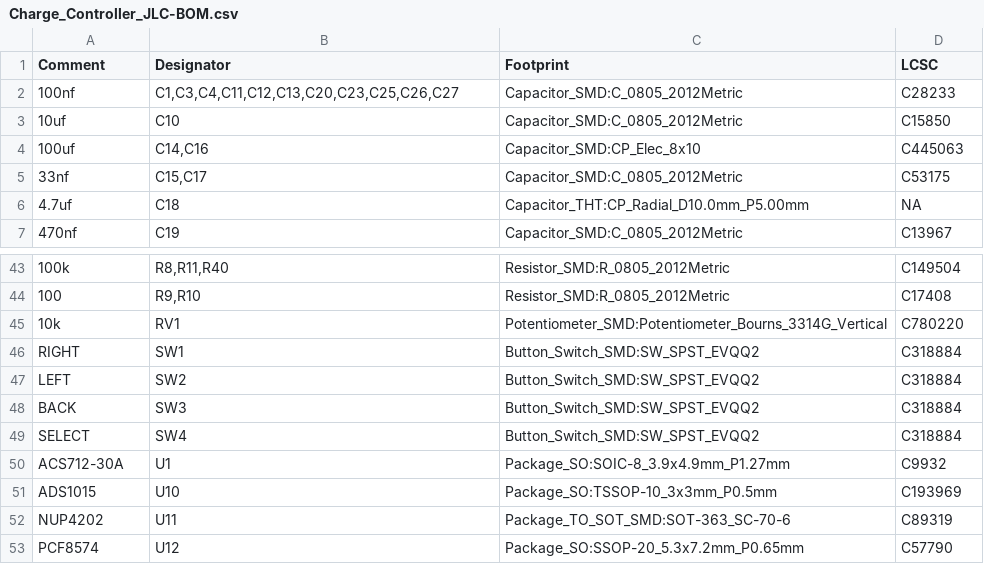
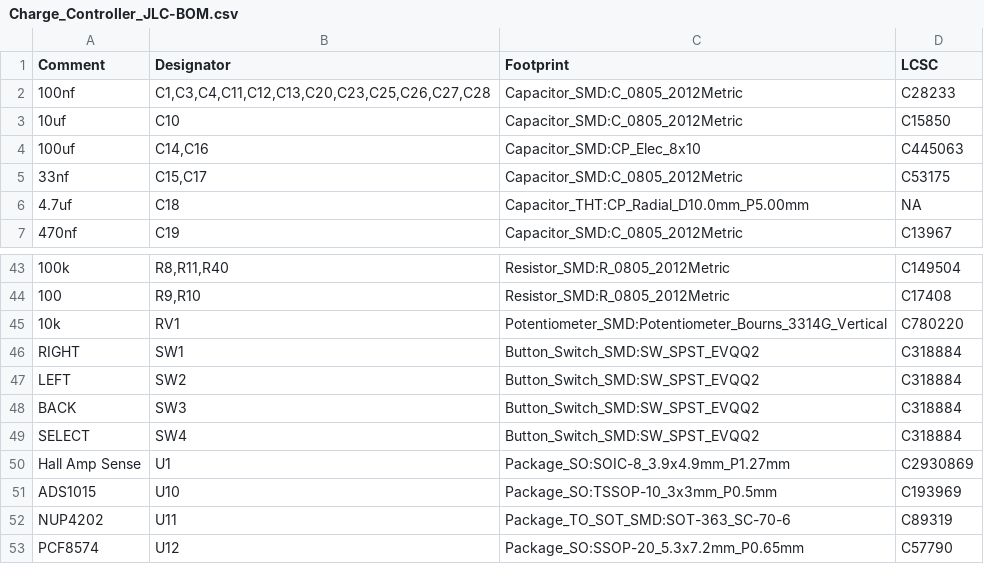
Before and after one commit to jharvey/Charge_Controller, a CSV file: export/V0.1/JLCPCB/Charge_Controller_JLC-BOM.csv, drawn as a sheet; only a part is shown, gaps mark what is left out.

Commit message:
Changed the hall sensor and added some notes.

```diff
--- a/export/V0.1/JLCPCB/Charge_Controller_JLC-BOM.csv
+++ b/export/V0.1/JLCPCB/Charge_Controller_JLC-BOM.csv
@@ -1,3 +1,3 @@
 Comment,Designator,Footprint,LCSC
-"100nf","C1,C3,C4,C11,C12,C13,C20,C23,C25,C26,C27","Capacitor_SMD:C_0805_2012Metric","C28233"
+"100nf","C1,C3,C4,C11,C12,C13,C20,C23,C25,C26,C27,C28","Capacitor_SMD:C_0805_2012Metric","C28233"
 "10uf","C10","Capacitor_SMD:C_0805_2012Metric","C15850"
@@ -49,3 +49,3 @@ Comment,Designator,Footprint,LCSC
 "SELECT","SW4","Button_Switch_SMD:SW_SPST_EVQQ2","C318884"
-"ACS712-30A","U1","Package_SO:SOIC-8_3.9x4.9mm_P1.27mm","C9932"
+"Hall Amp Sense","U1","Package_SO:SOIC-8_3.9x4.9mm_P1.27mm","C2930869"
 "ADS1015","U10","Package_SO:TSSOP-10_3x3mm_P0.5mm","C193969"
```
Also changed, not shown: 4 other files.
